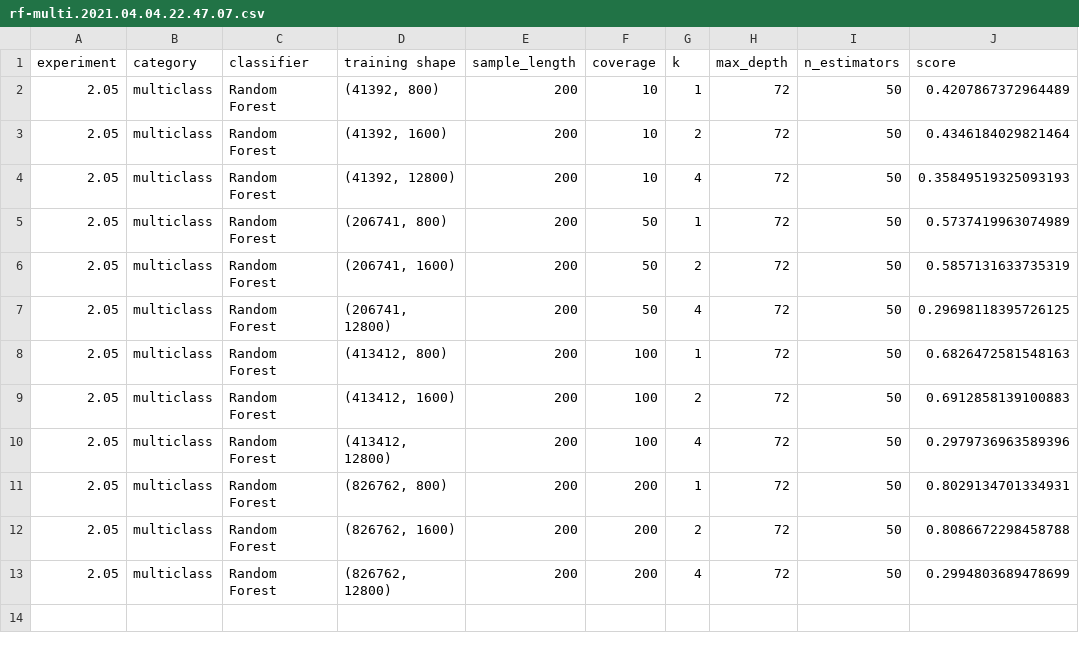
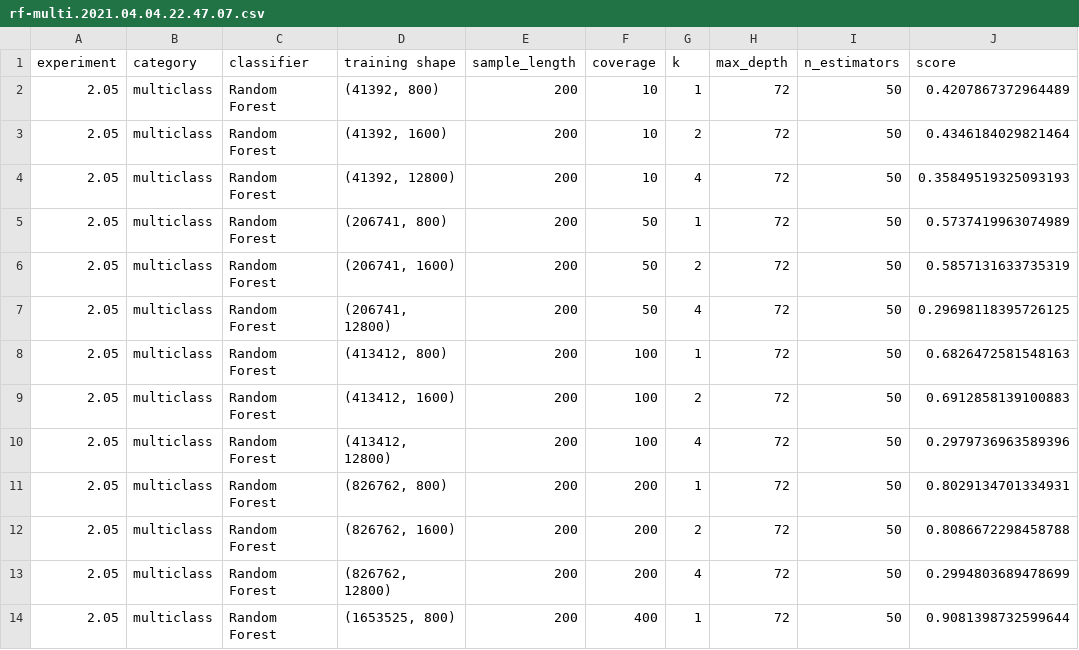
Before and after one commit to ryanquinnnelson/CMU-02620-Metagenomics, a CSV file: data/gridsearch-10000/rf-multi.2021.04.04.22.47.07.csv, drawn as a sheet.

```diff
--- a/data/gridsearch-10000/rf-multi.2021.04.04.22.47.07.csv
+++ b/data/gridsearch-10000/rf-multi.2021.04.04.22.47.07.csv
@@ -13 +13,2 @@ experiment,category,classifier,training shape,sample_length,coverage,k,max_depth
 2.05,multiclass,Random Forest,"(826762, 12800)",200,200,4,72,50,0.2994803689478699
+2.05,multiclass,Random Forest,"(1653525, 800)",200,400,1,72,50,0.9081398732599644
```
Also changed, not shown: 1 other file.
